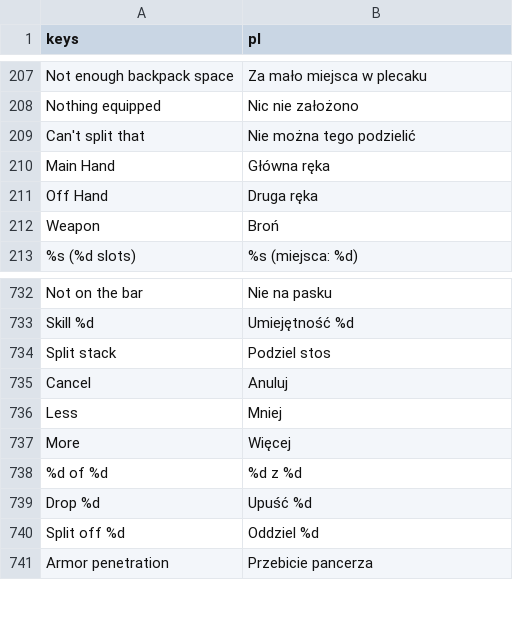
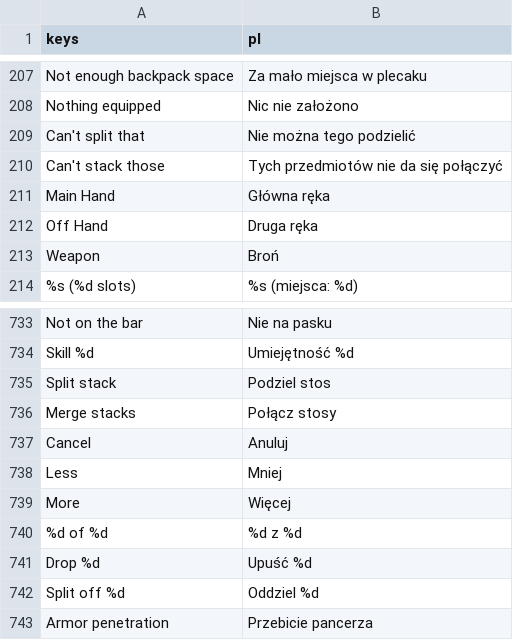
Before and after one commit to K-u-r-c/funtasy, a CSV file: data/i18n/translations.csv, drawn as a sheet; only a part is shown, gaps mark what is left out.

```diff
--- a/data/i18n/translations.csv
+++ b/data/i18n/translations.csv
@@ -209,2 +209,3 @@ Nothing equipped,Nic nie założono
 Can't split that,Nie można tego podzielić
+Can't stack those,Tych przedmiotów nie da się połączyć
 Main Hand,Główna ręka
@@ -736,2 +737,3 @@ Skill %d,Umiejętność %d
 Split stack,Podziel stos
+Merge stacks,Połącz stosy
 Cancel,Anuluj
```
Also changed, not shown: 7 other files.
